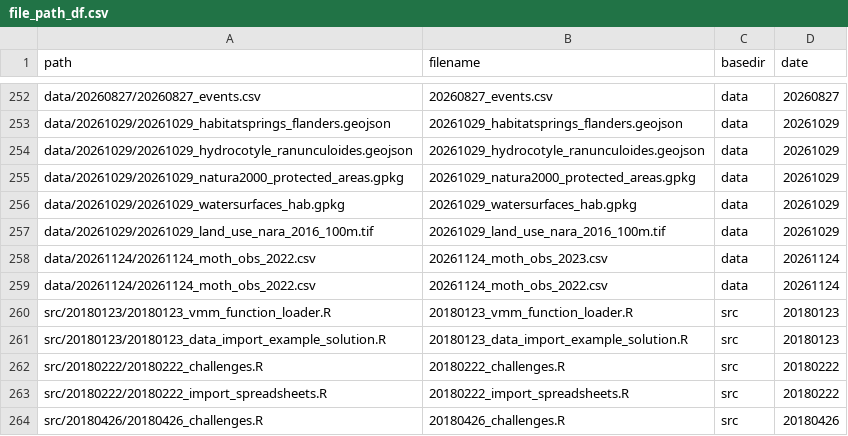
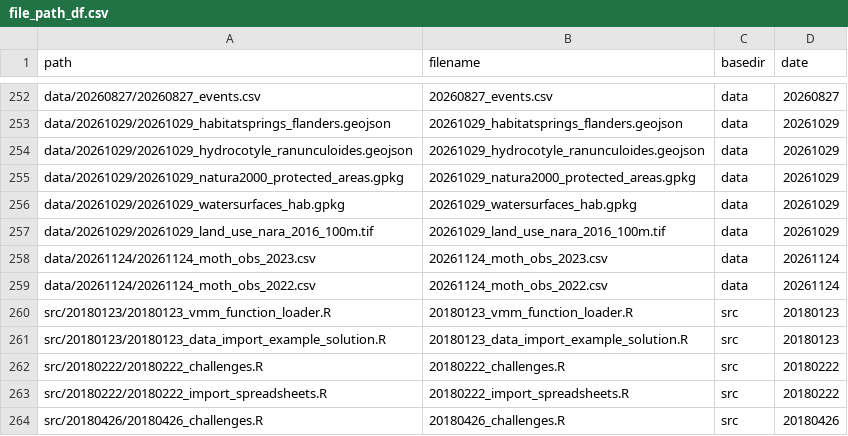
Before and after one commit to inbo/coding-club, a CSV file: file_paths/file_path_df.csv, drawn as a sheet; only a part is shown, gaps mark what is left out.

Commit message:
Adjust typo in data file name in paths 20261124

```diff
--- a/file_paths/file_path_df.csv
+++ b/file_paths/file_path_df.csv
@@ -257,3 +257,3 @@ data/20261029/20261029_watersurfaces_hab.gpkg,20261029_watersurfaces_hab.gpkg,da
 data/20261029/20261029_land_use_nara_2016_100m.tif,20261029_land_use_nara_2016_100m.tif,data,20261029
-data/20261124/20261124_moth_obs_2022.csv,20261124_moth_obs_2023.csv,data,20261124
+data/20261124/20261124_moth_obs_2023.csv,20261124_moth_obs_2023.csv,data,20261124
 data/20261124/20261124_moth_obs_2022.csv,20261124_moth_obs_2022.csv,data,20261124
```
